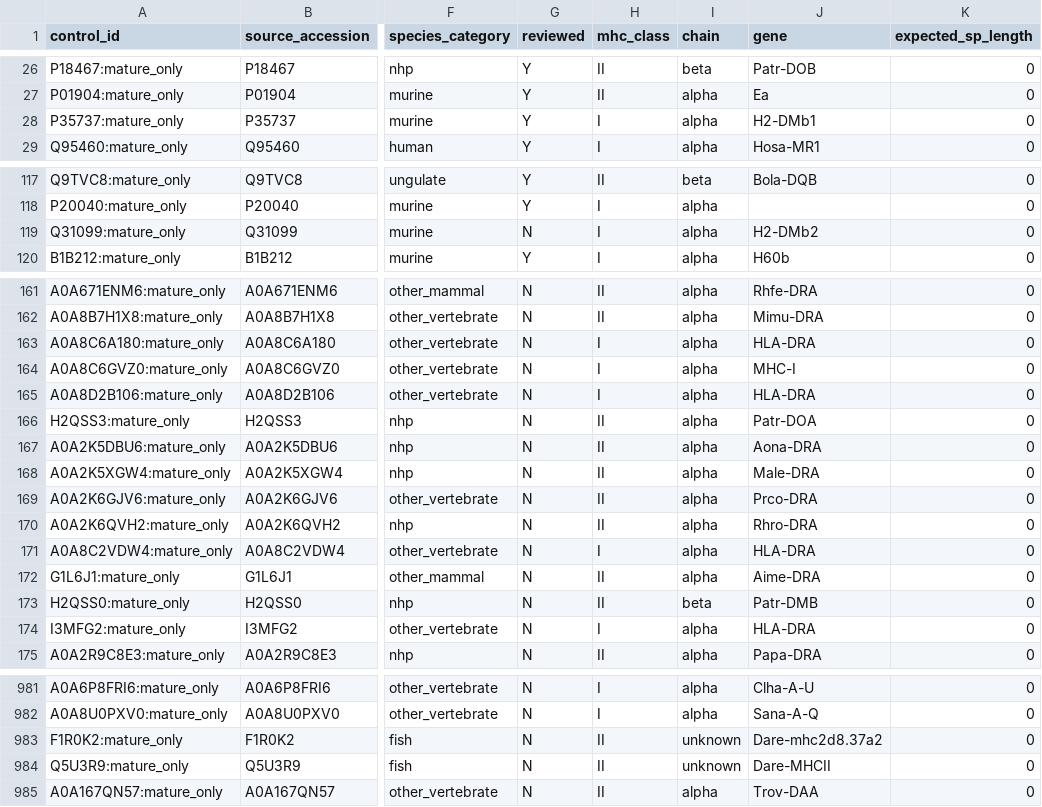
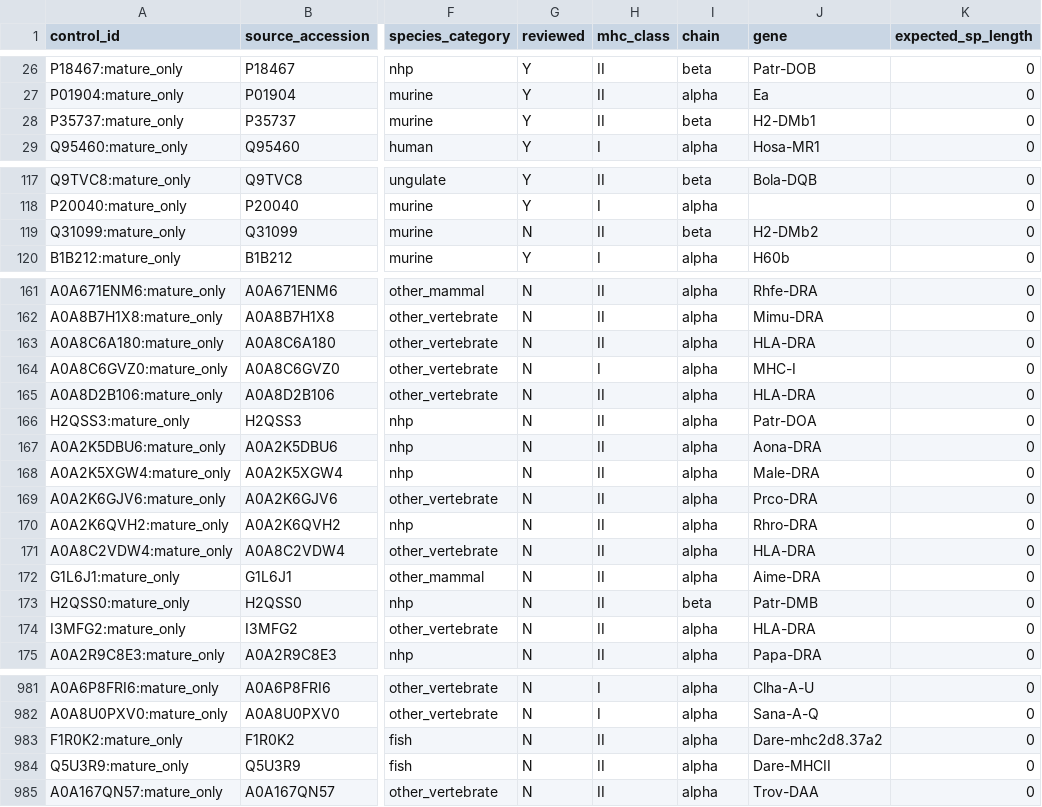
Before and after one commit to pirl-unc/mhcseqs, a CSV file: data/sp_negative_controls.csv, drawn as a sheet; only a part is shown, gaps mark what is left out; the diff covers the shown part only; the diff names each change by its address in the sheet, - before the commit and + after, or states it on an @@ line.

Commit message:
Fix classify_mhc regex mis-labeling class II as class I (#39)
CLASS_I_PATTERN included the literal alternative `H-2 class I`, which
matches as a prefix of `H-2 class II histocompatibility antigen, ...`
strings and short-circuits the class resolution before CLASS_II_ALPHA
or CLASS_II_BETA can match (those require `alpha`/`beta` to appear
within the pattern span, which they don't in the long UniProt form).
The `class\s*I[^IV]` alternative already covers genuine "H-2 class I"
names (the char after I is a space or comma, matching [^IV]), so the
literal was redundant and only caused misclassification.

Removing it re-routes 915 rows in diverse_mhc_sequences.csv through the
correct parser: E-S (reptile class II beta), A-U (reptile class II alpha),
and a range of ungulate/bird DQA/DRB/DQB/DRA entries that happened to
have the long "H-2 class II histocompatibility antigen, XX alpha/beta
chain" UniProt naming.

Regenerated data/sp_ground_truth_enriched.csv and data/sp_negative_controls.csv
from the fixed classifier.

Impact (cumulative with PR #38):
- SP exact match: 82.4% -> 84.4% (+43 cases vs pre-PR-38 baseline,
  +27 cases vs post-PR-38)
- Negative-control FPs: 68 -> 43 (37% reduction)
- Reviewed GT exact: 80.8% -> 86.4%
- other_vertebrate class I exact: 69.6% -> 73.6%

```diff
--- a/data/sp_negative_controls.csv
+++ b/data/sp_negative_controls.csv
-H28 (mhc_class): I
+H28 (mhc_class): II
-I28 (chain): alpha
+I28 (chain): beta
-H119 (mhc_class): I
+H119 (mhc_class): II
-I119 (chain): alpha
+I119 (chain): beta
-H163 (mhc_class): I
+H163 (mhc_class): II
-H165 (mhc_class): I
+H165 (mhc_class): II
-H171 (mhc_class): I
+H171 (mhc_class): II
-H174 (mhc_class): I
+H174 (mhc_class): II
-I983:I984 (chain): unknown
+I983:I984 (chain): alpha
```
Also changed, not shown: 8 edited cells elsewhere in this file, 2 other files.
